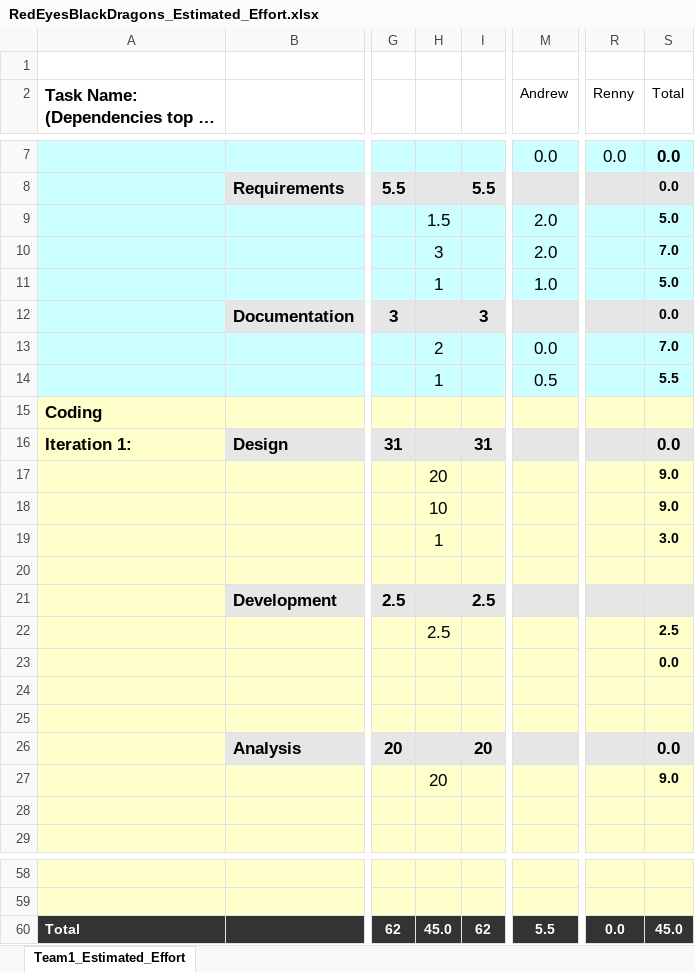
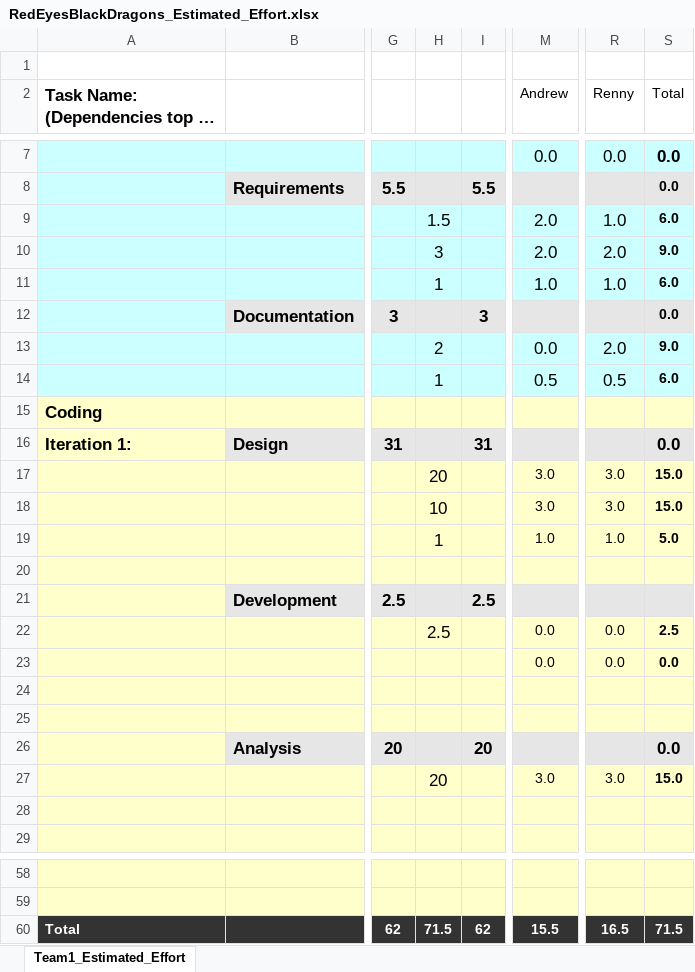
Before and after one commit to Software-Engineering-Capstone/Commerce-Banking-App, an Excel workbook: Assignments/RedEyesBlackDragons_Estimated_Effort.xlsx, sheet Team1_Estimated_Effort, drawn as a sheet; only a part is shown, gaps mark what is left out; long unchanged cells end in …; values as stored, in another font and other column widths than the file's, no borders; charts and pictures and conditional formats not drawn; the diff names each change by its address in the sheet, - before the commit and + after, or states it on an @@ line.

Commit message:
Updated effort measurements document

```diff
--- a/Assignments/RedEyesBlackDragons_Estimated_Effort.xlsx (sheet Team1_Estimated_Effort)
+++ b/Assignments/RedEyesBlackDragons_Estimated_Effort.xlsx (sheet Team1_Estimated_Effort)
-R9 (Renny): (empty)
+R9 (Renny): 1.0
-S9 (Total): 5.0
+S9 (Total): 6.0
-R10 (Renny): (empty)
+R10 (Renny): 2.0
-S10 (Total): 7.0
+S10 (Total): 9.0
-R11 (Renny): (empty)
+R11 (Renny): 1.0
-S11 (Total): 5.0
+S11 (Total): 6.0
-R13 (Renny): (empty)
+R13 (Renny): 2.0
-S13 (Total): 7.0
+S13 (Total): 9.0
-R14 (Renny): (empty)
+R14 (Renny): 0.5
-S14 (Total): 5.5
+S14 (Total): 6.0
-M17:M18 (Andrew): (empty)
+M17:M18 (Andrew): 3.0
-R17:R18 (Renny): (empty)
+R17:R18 (Renny): 3.0
-S17:S18 (Total): 9.0
+S17:S18 (Total): 15.0
-M19 (Andrew): (empty)
+M19 (Andrew): 1.0
-R19 (Renny): (empty)
+R19 (Renny): 1.0
-S19 (Total): 3.0
+S19 (Total): 5.0
-M22:M23 (Andrew): (empty)
+M22:M23 (Andrew): 0.0
-R22:R23 (Renny): (empty)
+R22:R23 (Renny): 0.0
-M27 (Andrew): (empty)
+M27 (Andrew): 3.0
-R27 (Renny): (empty)
+R27 (Renny): 3.0
-S27 (Total): 9.0
+S27 (Total): 15.0
-H60: 45.0
+H60: 71.5
-M60 (Andrew): 5.5
+M60 (Andrew): 15.5
-R60 (Renny): 0.0
+R60 (Renny): 16.5
-S60 (Total): 45.0
+S60 (Total): 71.5
```
